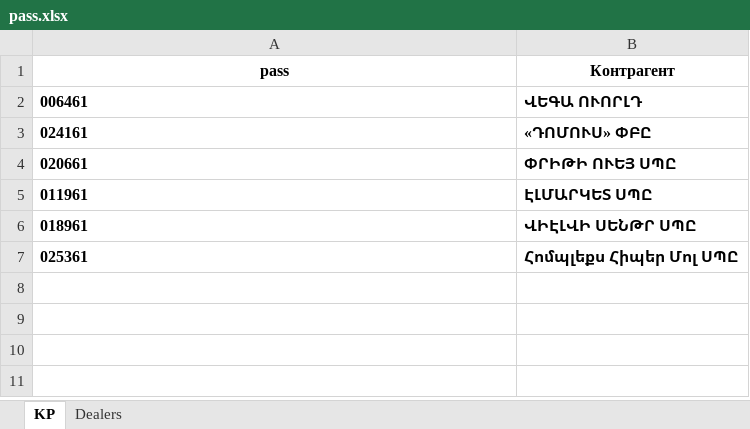
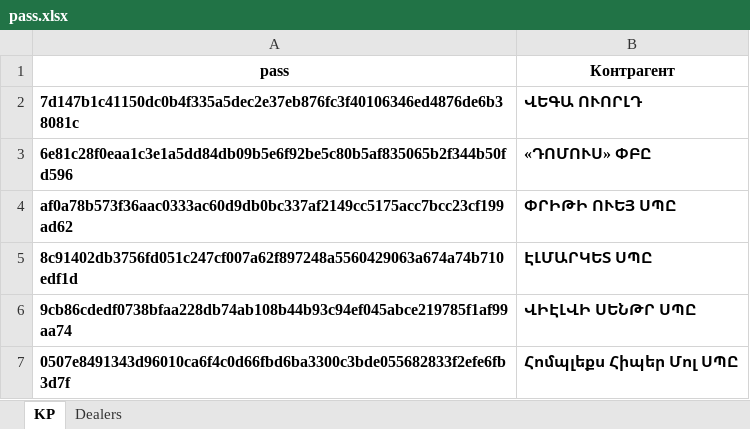
Before and after one commit to patverparts-bot/Wszz, an Excel workbook: pass.xlsx, sheet KP, drawn as a sheet; values as stored, in another font and other column widths than the file's, no borders; the diff names each change by its address in the sheet, - before the commit and + after, or states it on an @@ line.

```diff
--- a/pass.xlsx (sheet KP)
+++ b/pass.xlsx (sheet KP)
-A2 (pass): 006461
+A2 (pass): 7d147b1c41150dc0b4f335a5dec2e37eb876fc3f40106346ed4876de6b38081c
-A3 (pass): 024161
+A3 (pass): 6e81c28f0eaa1c3e1a5dd84db09b5e6f92be5c80b5af835065b2f344b50fd596
-A4 (pass): 020661
+A4 (pass): af0a78b573f36aac0333ac60d9db0bc337af2149cc5175acc7bcc23cf199ad62
-A5 (pass): 011961
+A5 (pass): 8c91402db3756fd051c247cf007a62f897248a5560429063a674a74b710edf1d
-A6 (pass): 018961
+A6 (pass): 9cb86cdedf0738bfaa228db74ab108b44b93c94ef045abce219785f1af99aa74
-A7 (pass): 025361
+A7 (pass): 0507e8491343d96010ca6f4c0d66fbd6ba3300c3bde055682833f2efe6fb3d7f
```
Also changed, not shown: sheet Dealers.
